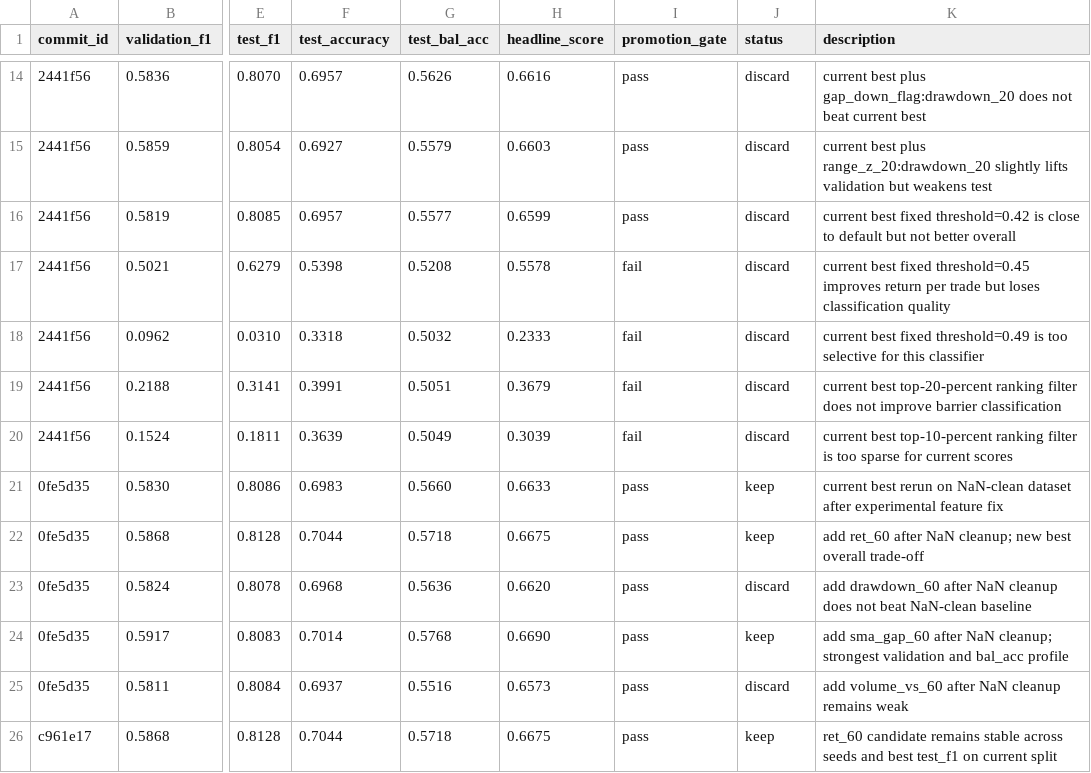
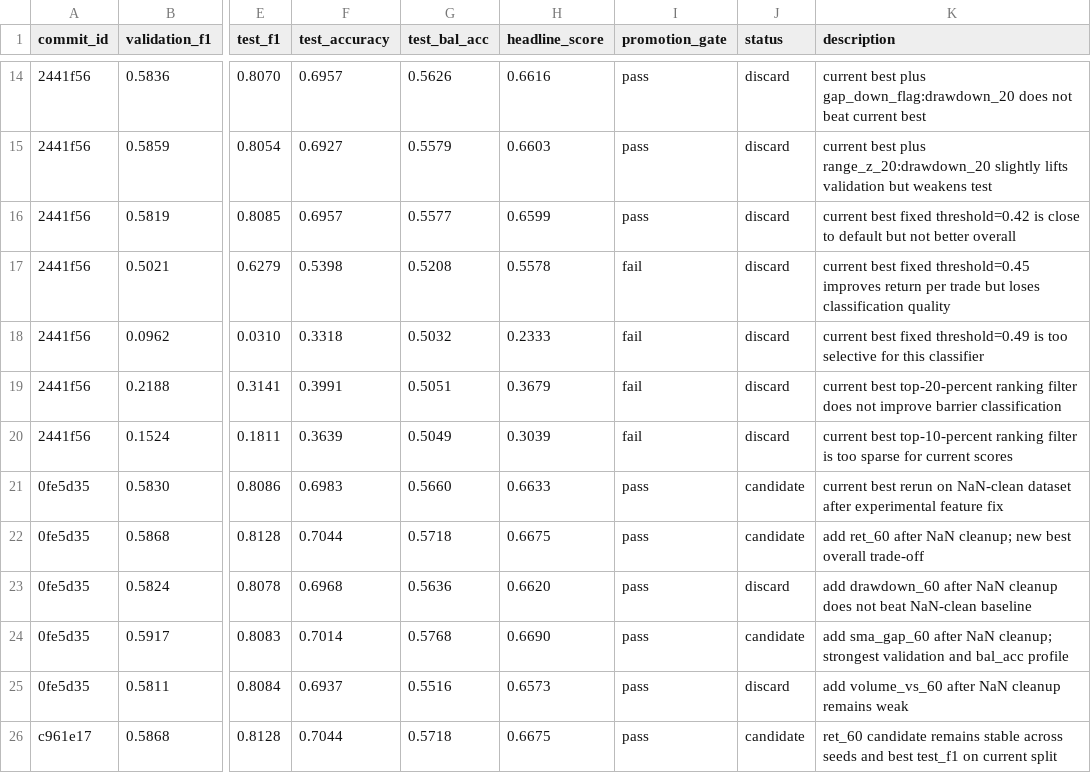
Before and after one commit to kaichieh/gld-swing-entry, a TSV file: results.tsv, drawn as a sheet; only a part is shown, gaps mark what is left out; the diff covers the shown part only; the diff names each change by its address in the sheet, - before the commit and + after, or states it on an @@ line.

Commit message:
Clarify live versus candidate statuses

```diff
--- a/results.tsv
+++ b/results.tsv
-J21:J22 (status): keep
+J21:J22 (status): candidate
-J24 (status): keep
+J24 (status): candidate
-J26 (status): keep
+J26 (status): candidate
```
Also changed, not shown: 13 edited cells elsewhere in this file, 2 other files.
